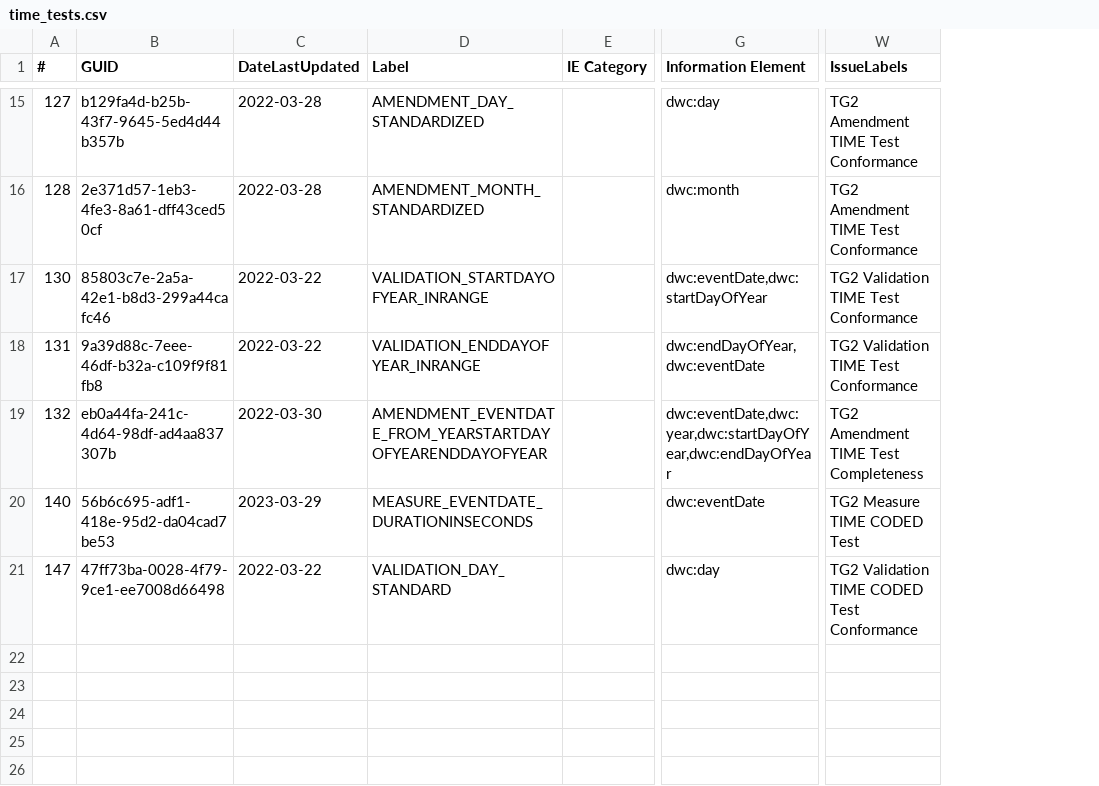
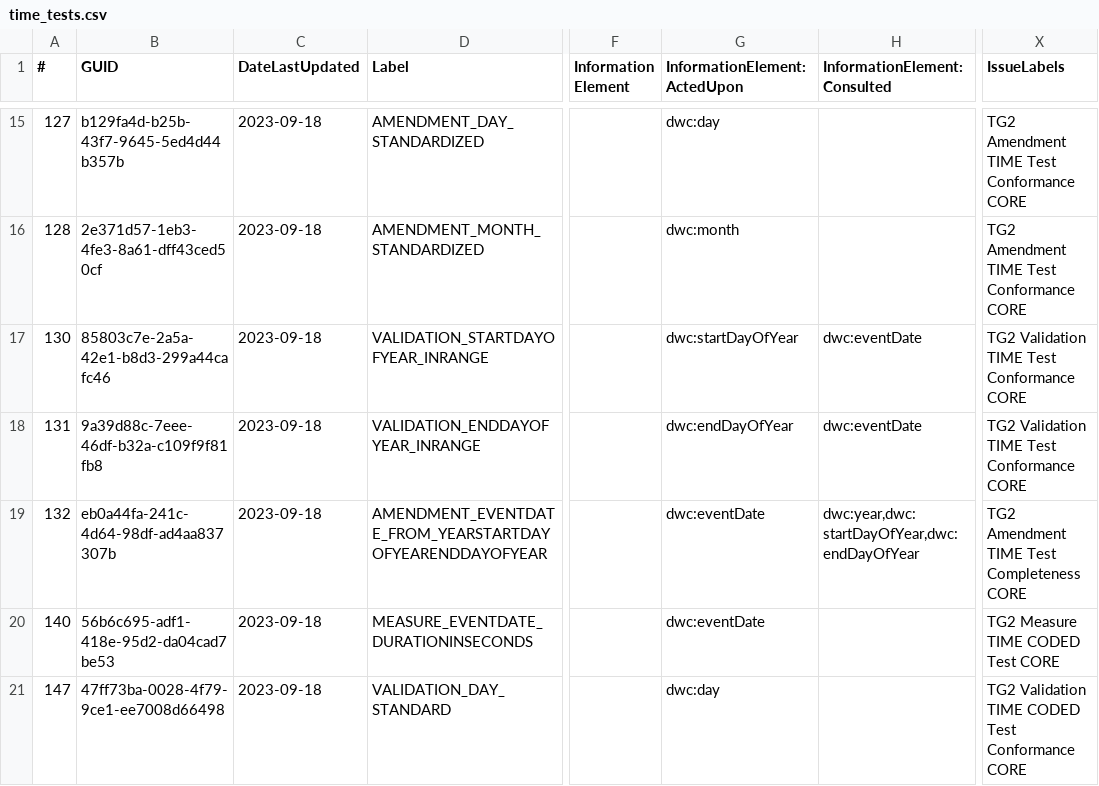
Before and after one commit to FilteredPush/event_date_qc, a CSV file: generation/time_tests.csv, drawn as a sheet; only a part is shown, gaps mark what is left out; removed rows and columns are numbered as before the commit, all else as after; the diff covers the shown part only; the diff names each change by its address in the sheet, - before the commit and + after, or states it on an @@ line.

Commit message:
Adding current (2023-09-20) export of test specifications to generation/ and using kurator-ffdq 3.0.0-SNAPSHOT to generate turtle test descriptors with addition of ActedUpon and Consulted subtypes of InformationElement.  Updating README to obtain header of csv test file with head -n 1 instead of grep for a column header that has been removed.

```diff
--- a/generation/time_tests.csv
+++ b/generation/time_tests.csv
-column E (IE Category), empty
+column F (Information Element), empty
+column H (InformationElement:Consulted), rows 17-19: dwc:eventDate | dwc:eventDate | dwc:year,dwc:startDayOfYear,dwc:endDayOfYear
-G1: Information Element
+G1: InformationElement:ActedUpon
-C15:C16 (DateLastUpdated): 2022-03-28
+C15:C16 (DateLastUpdated): 2023-09-18
-X15:X16 (IssueLabels): TG2 Amendment TIME Test Conformance
+X15:X16 (IssueLabels): TG2 Amendment TIME Test Conformance CORE
-C17:C18 (DateLastUpdated): 2022-03-22
+C17:C18 (DateLastUpdated): 2023-09-18
-G17 (InformationElement:ActedUpon): dwc:eventDate,dwc:startDayOfYear
+G17 (InformationElement:ActedUpon): dwc:startDayOfYear
-X17:X18 (IssueLabels): TG2 Validation TIME Test Conformance
+X17:X18 (IssueLabels): TG2 Validation TIME Test Conformance CORE
-G18 (InformationElement:ActedUpon): dwc:endDayOfYear,dwc:eventDate
+G18 (InformationElement:ActedUpon): dwc:endDayOfYear
-C19 (DateLastUpdated): 2022-03-30
+C19 (DateLastUpdated): 2023-09-18
-G19 (InformationElement:ActedUpon): dwc:eventDate,dwc:year,dwc:startDayOfYear,dwc:endDayOfYear
+G19 (InformationElement:ActedUpon): dwc:eventDate
-X19 (IssueLabels): TG2 Amendment TIME Test Completeness
+X19 (IssueLabels): TG2 Amendment TIME Test Completeness CORE
-C20 (DateLastUpdated): 2023-03-29
+C20 (DateLastUpdated): 2023-09-18
-X20 (IssueLabels): TG2 Measure TIME CODED Test
+X20 (IssueLabels): TG2 Measure TIME CODED Test CORE
-C21 (DateLastUpdated): 2022-03-22
+C21 (DateLastUpdated): 2023-09-18
-X21 (IssueLabels): TG2 Validation TIME CODED Test Conformance
+X21 (IssueLabels): TG2 Validation TIME CODED Test Conformance CORE
```
Also changed, not shown: 29 edited cells elsewhere in this file, generation/ident_time_tests.csv, 3 other files.
